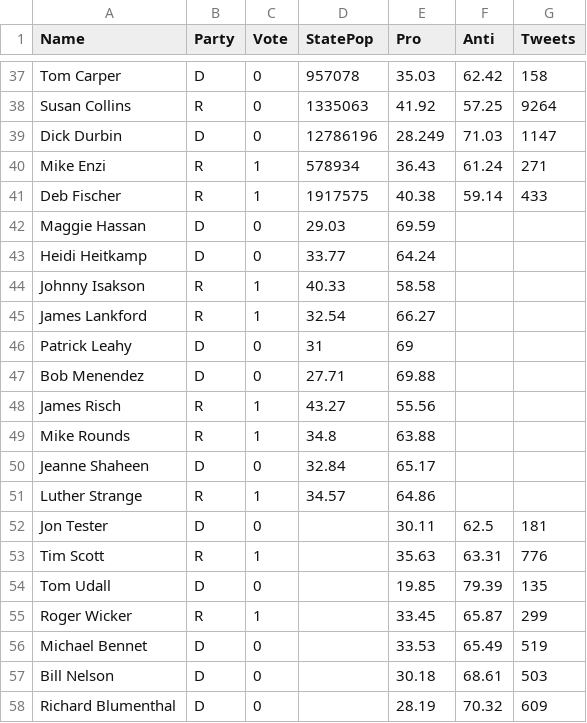
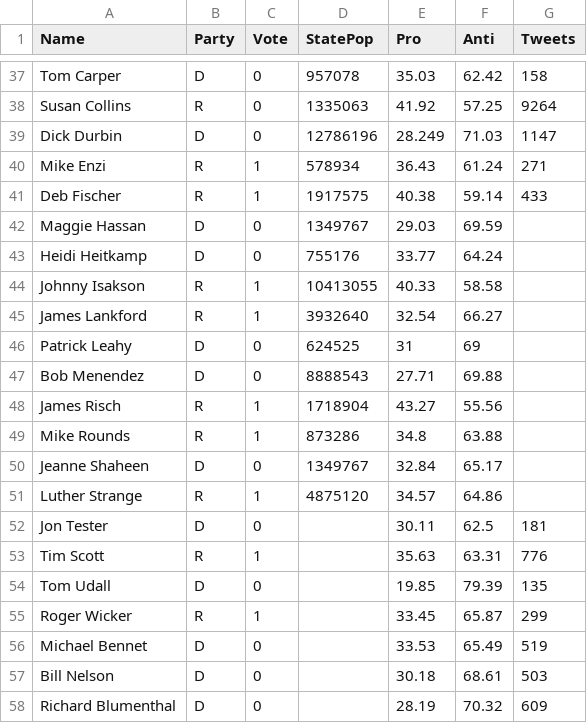
Before and after one commit to oliviaroy20/SocialSensing, a CSV file: PredictorData.csv, drawn as a sheet; only a part is shown, gaps mark what is left out.

Commit message:
population 41

```diff
--- a/PredictorData.csv
+++ b/PredictorData.csv
@@ -41,12 +41,12 @@ Mike Enzi,R,1,578934,36.43,61.24,271
 Deb Fischer,R,1,1917575,40.38,59.14,433
-Maggie Hassan,D,0,29.03,69.59
-Heidi Heitkamp,D,0,33.77,64.24
-Johnny Isakson,R,1,40.33,58.58
-James Lankford,R,1,32.54,66.27
-Patrick Leahy,D,0,31,69
-Bob Menendez,D,0,27.71,69.88
-James Risch,R,1,43.27,55.56
-Mike Rounds,R,1,34.8,63.88
-Jeanne Shaheen,D,0,32.84,65.17
-Luther Strange,R,1,34.57,64.86
+Maggie Hassan,D,0,1349767,29.03,69.59
+Heidi Heitkamp,D,0,755176,33.77,64.24
+Johnny Isakson,R,1,10413055,40.33,58.58
+James Lankford,R,1,3932640,32.54,66.27
+Patrick Leahy,D,0,624525,31,69
+Bob Menendez,D,0,8888543,27.71,69.88
+James Risch,R,1,1718904,43.27,55.56
+Mike Rounds,R,1,873286,34.8,63.88
+Jeanne Shaheen,D,0,1349767,32.84,65.17
+Luther Strange,R,1,4875120,34.57,64.86
 Jon Tester,D,0,,30.11,62.5,181
```
